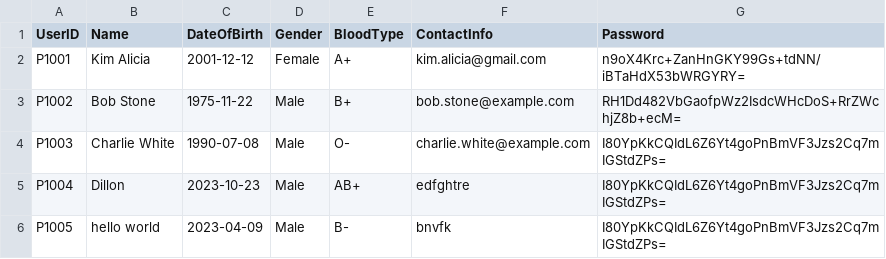
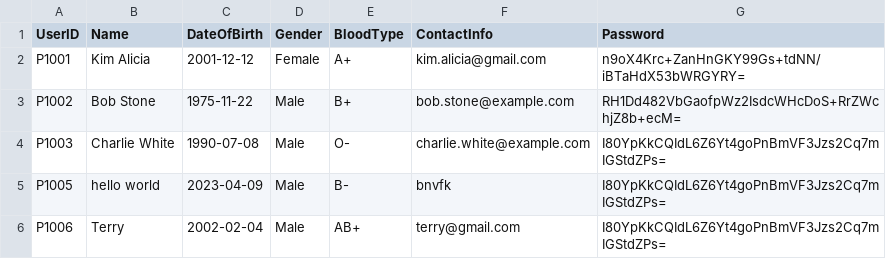
Before and after one commit to Dashini16/Hospital-Management-System-HMS-, a CSV file: hms/src/data/Patient_List.csv, drawn as a sheet; removed rows and columns are numbered as before the commit, all else as after; the diff names each change by its address in the sheet, - before the commit and + after, or states it on an @@ line.

```diff
--- a/hms/src/data/Patient_List.csv
+++ b/hms/src/data/Patient_List.csv
-row 5: P1004 | Dillon | 2023-10-23 | Male | AB+ | edfghtre | I80YpKkCQIdL6Z6Yt4goPnBmVF3Jzs2Cq7mIGStdZPs=
+row 6: P1006 | Terry | 2002-02-04 | Male | AB+ | terry@gmail.com | I80YpKkCQIdL6Z6Yt4goPnBmVF3Jzs2Cq7mIGStdZPs=
```
Also changed, not shown: hms/src/data/Leave_Requests.csv, hms/src/data/Replenishment_Requests.csv, 3 other files.
